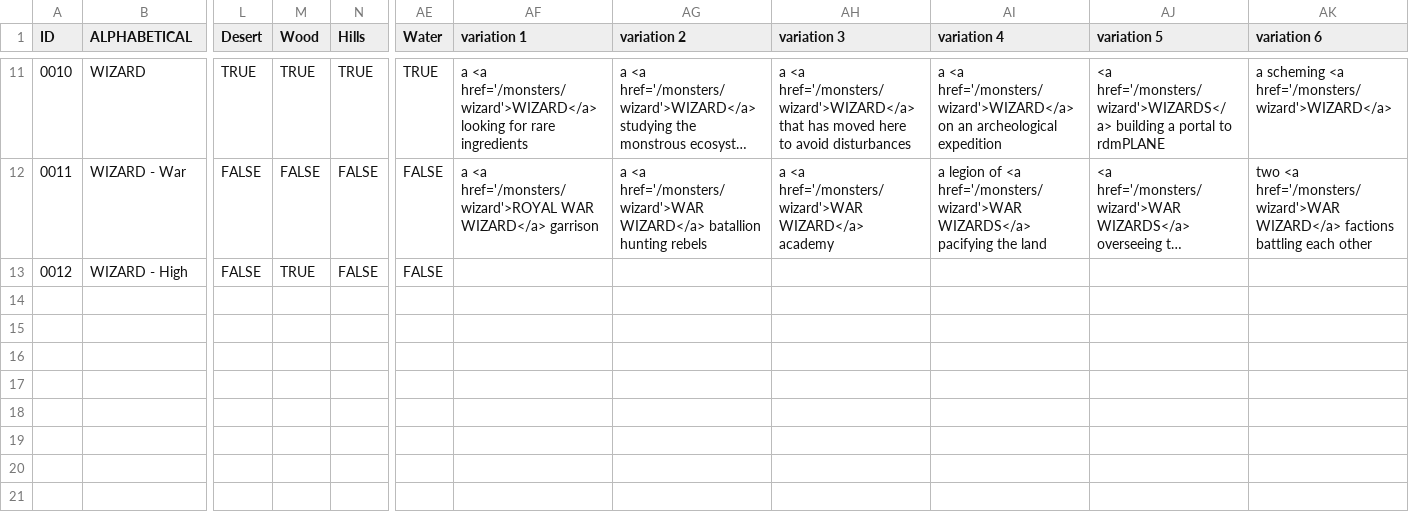
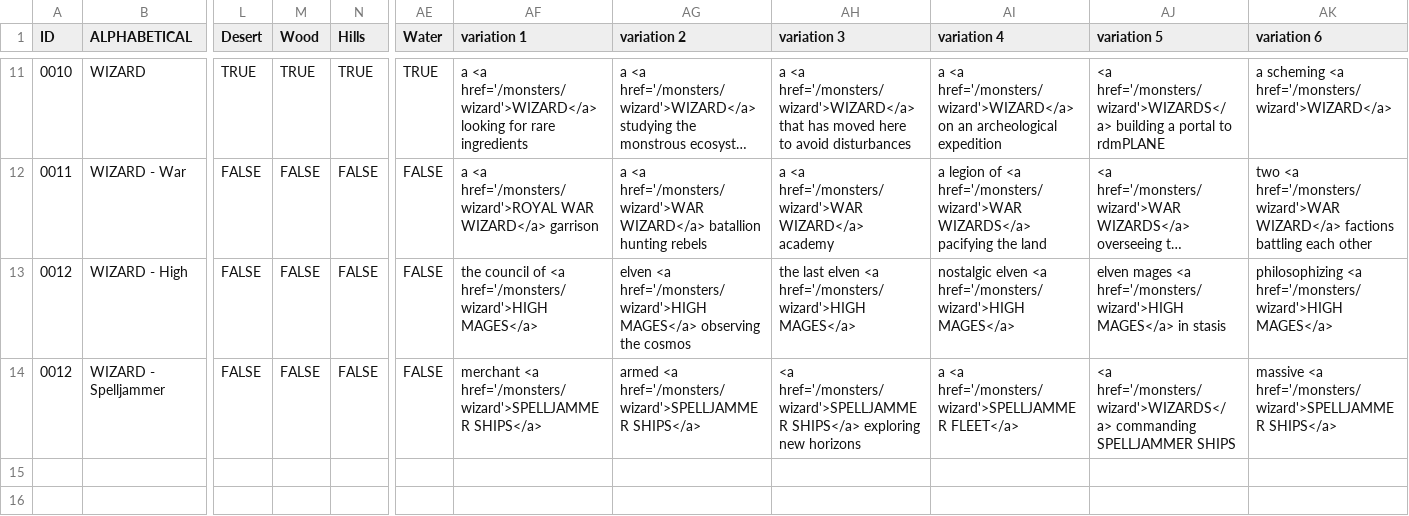
Before and after one commit to SaltyGoo/saltygoo.github.io, a CSV file: CSV/Monster - Index.csv, drawn as a sheet; only a part is shown, gaps mark what is left out; long unchanged cells end in …; rows hold the shown columns only; the diff names each change by its address in the sheet, - before the commit and + after, or states it on an @@ line.

Commit message:
Update Monster - Index.csv

```diff
--- a/CSV/Monster - Index.csv
+++ b/CSV/Monster - Index.csv
-M13 (Wood): TRUE
+M13 (Wood): FALSE
-AF13 (variation 1): (empty)
+AF13 (variation 1): the council of <a href='/monsters/wizard'>HIGH MAGES</a>
-AG13 (variation 2): (empty)
+AG13 (variation 2): elven <a href='/monsters/wizard'>HIGH MAGES</a> observing the cosmos
-AH13 (variation 3): (empty)
+AH13 (variation 3): the last elven <a href='/monsters/wizard'>HIGH MAGES</a>
-AI13 (variation 4): (empty)
+AI13 (variation 4): nostalgic elven <a href='/monsters/wizard'>HIGH MAGES</a>
-AJ13 (variation 5): (empty)
+AJ13 (variation 5): elven mages <a href='/monsters/wizard'>HIGH MAGES</a> in stasis
-AK13 (variation 6): (empty)
+AK13 (variation 6): philosophizing <a href='/monsters/wizard'>HIGH MAGES</a>
+row 14: 0012 | WIZARD - Spelljammer | FALSE | FALSE | FALSE | FALSE | merchant <a href='/monsters/wizard'>SPELLJAMMER SHIPS</a> | armed <a href='/monsters/wizard'>SPELLJAMMER SHIPS</a> | <a href='/monsters/wizard'>SPELLJAMMER SHIPS</a> exploring new horizons | a <a href='/monsters/wizard'>SPELLJAMMER FLEET</a> | <a href='/monsters/wizard'>WIZARDS</a> commanding SPELLJAMMER SHIPS | massive <a href='/monsters/wizard'>SPELLJAMMER SHIPS</a>
+row 15: (empty)
+row 16: (empty)
```
